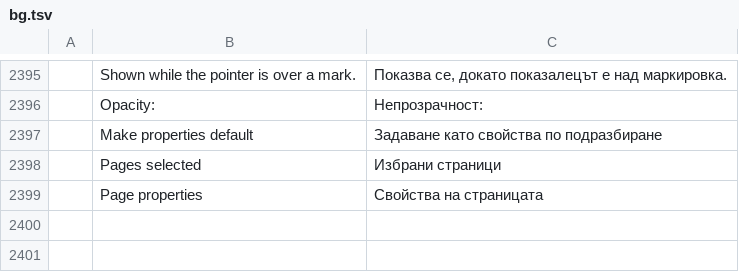
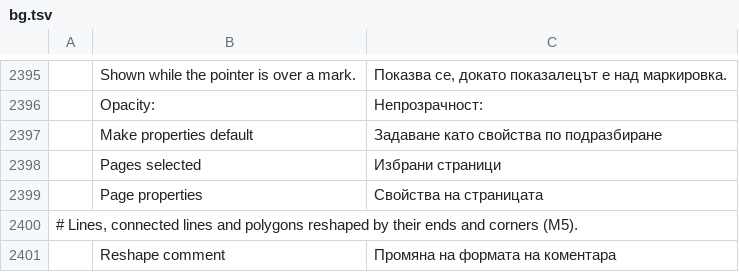
Before and after one commit to 0xPyAI/pdfcraft, a TSV file: crates/ui-egui/src/i18n/bg.tsv, drawn as a sheet; only a part is shown, gaps mark what is left out; the diff names each change by its address in the sheet, - before the commit and + after, or states it on an @@ line.

```diff
--- a/crates/ui-egui/src/i18n/bg.tsv
+++ b/crates/ui-egui/src/i18n/bg.tsv
+row 2400: # Lines, connected lines and polygons reshaped by their ends and corners (M5).
+row 2401:  | Reshape comment | Промяна на формата на коментара
```
Also changed, not shown: crates/ui-egui/src/i18n/el.tsv, crates/ui-egui/src/i18n/kk.tsv, 32 other files.
